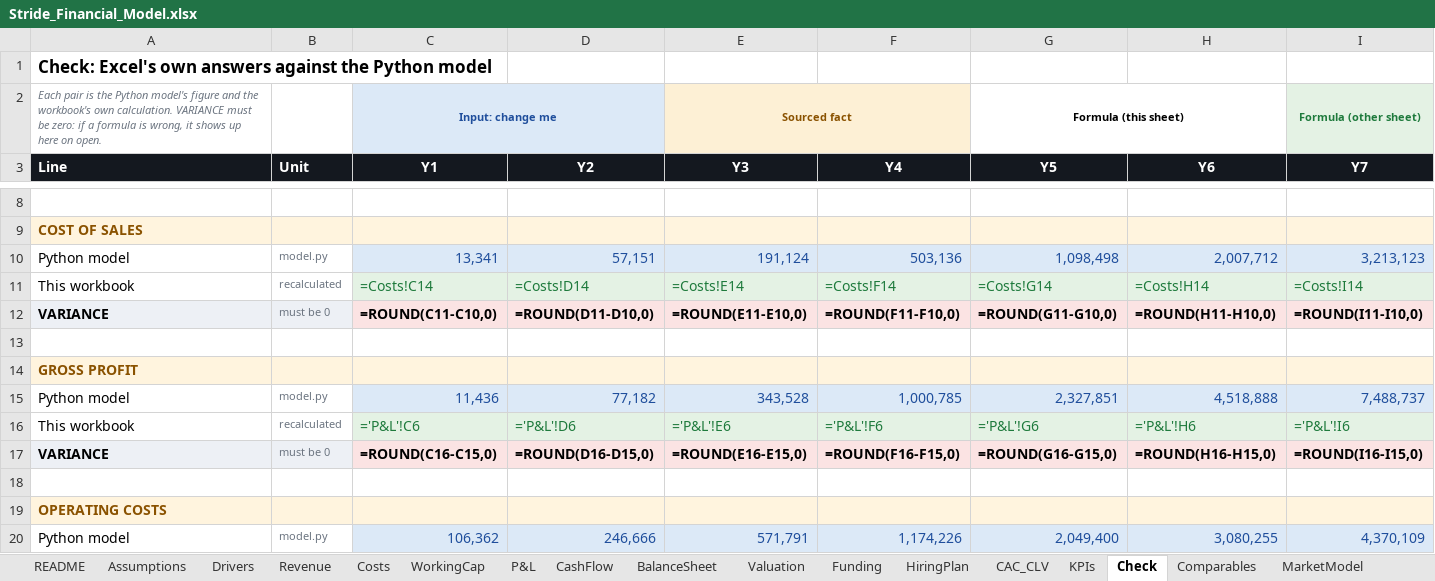
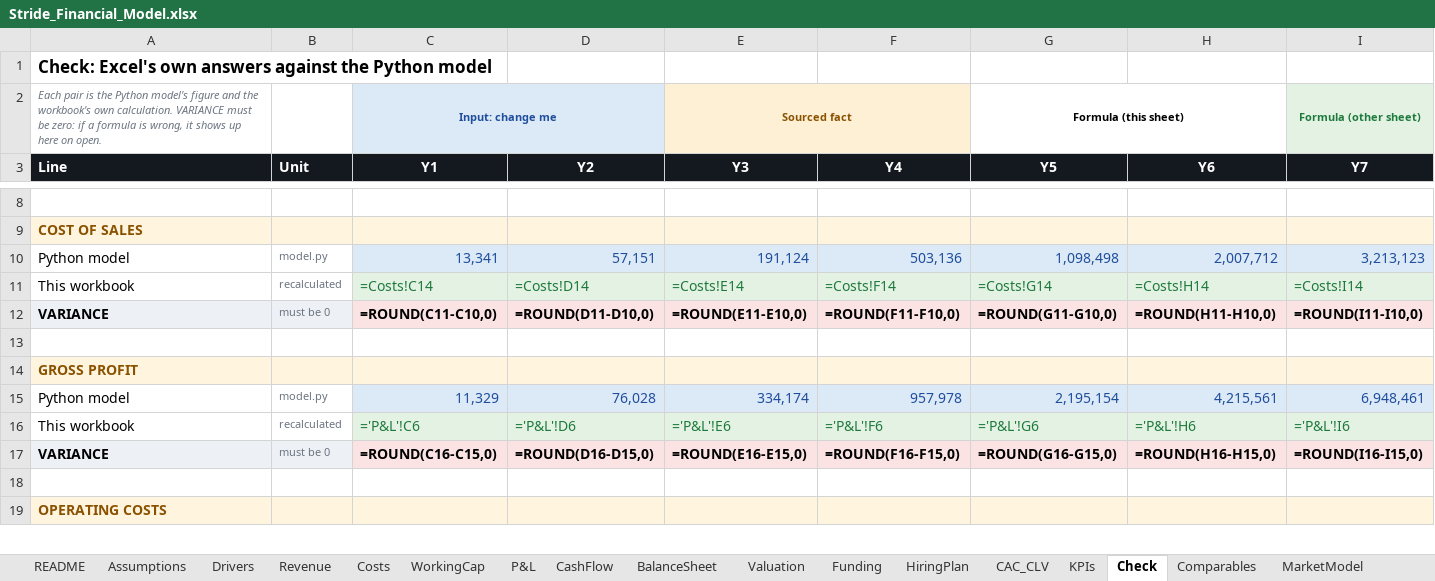
Before and after one commit to jadzoghaib/stride, an Excel workbook: business-plan/Stride_Financial_Model.xlsx, sheet Check, drawn as a sheet; only a part is shown, gaps mark what is left out; values as stored, in another font and other column widths than the file's, no borders; formulas without a stored value are shown as written; removed rows and columns are numbered as before the commit, all else as after; rows hold the shown columns only; the diff covers the shown part only; the diff names each change by its address in the sheet, - before the commit and + after, or states it on an @@ line.

```diff
--- a/business-plan/Stride_Financial_Model.xlsx (sheet Check)
+++ b/business-plan/Stride_Financial_Model.xlsx (sheet Check)
-row 15: Python model | model.py | 11,436 | 77,182 | 343,528 | 1,000,785 | 2,327,851 | 4,518,888 | 7,488,737
+row 15: Python model | model.py | 11,329 | 76,028 | 334,174 | 957,978 | 2,195,154 | 4,215,561 | 6,948,461
-row 20: Python model | model.py | 106,362 | 246,666 | 571,791 | 1,174,226 | 2,049,400 | 3,080,255 | 4,370,109
```
Also changed, not shown: 5 added rows, 4 removed rows and 25 edited cells elsewhere in this sheet, sheet Assumptions, sheet Revenue, sheet Costs, sheet CAC_CLV, sheet WorkingCap, sheet KPIs, 6 more sheets, 29 other files.
